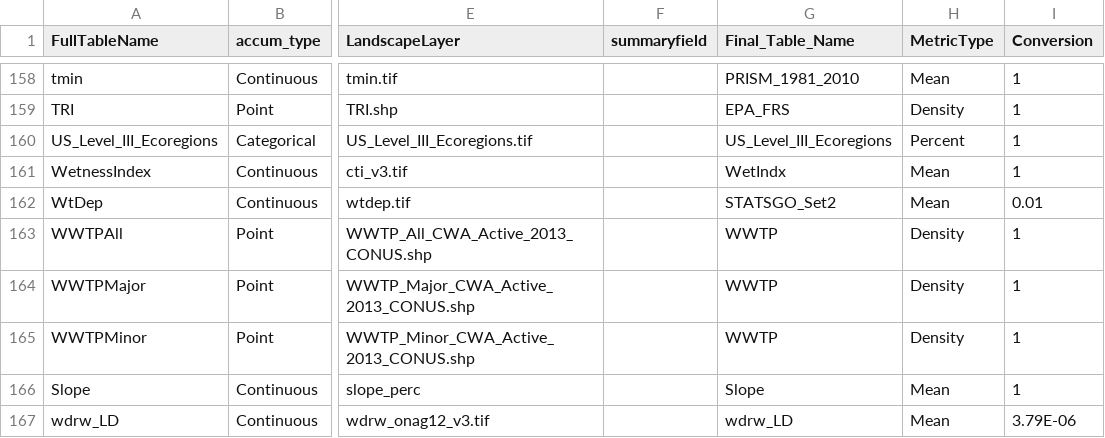
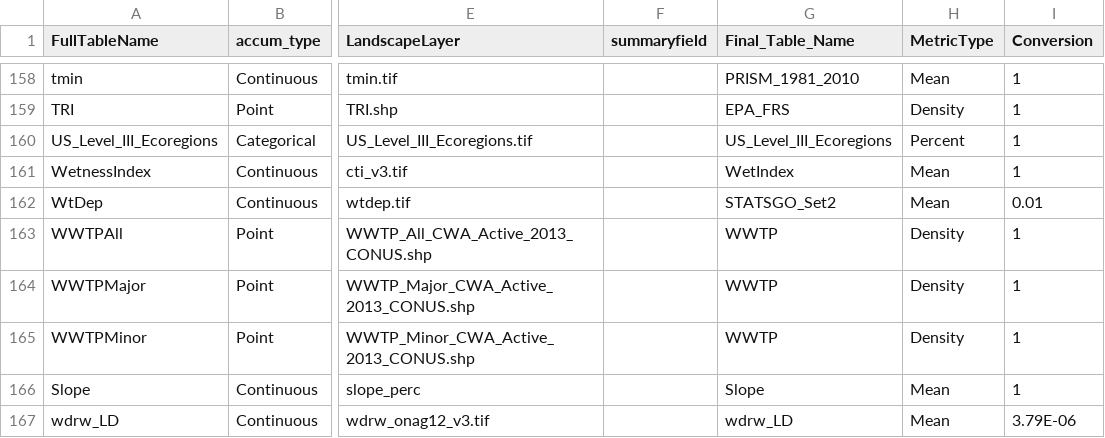
Before and after one commit to USEPA/LakeCat, a CSV file: ControlTable_LakeCat.csv, drawn as a sheet; only a part is shown, gaps mark what is left out; the diff names each change by its address in the sheet, - before the commit and + after, or states it on an @@ line.

Commit message:
fix wetindex in control table

```diff
--- a/ControlTable_LakeCat.csv
+++ b/ControlTable_LakeCat.csv
-G161 (Final_Table_Name): WetIndx
+G161 (Final_Table_Name): WetIndex
```
